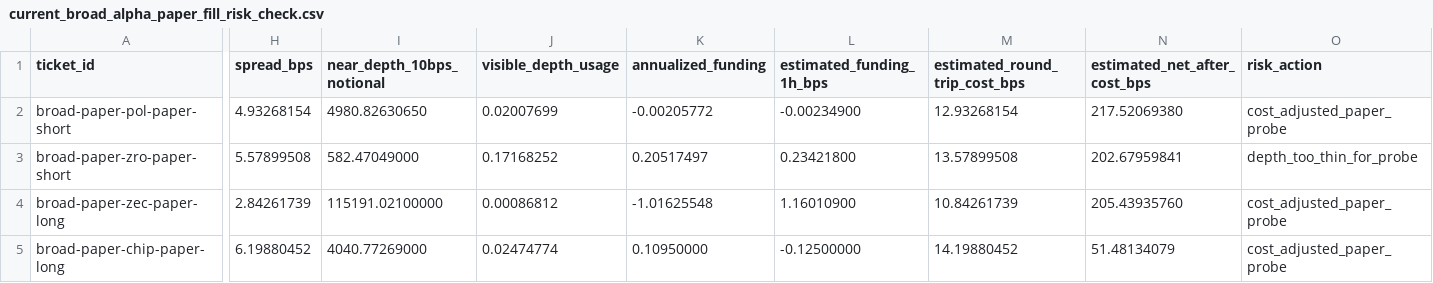
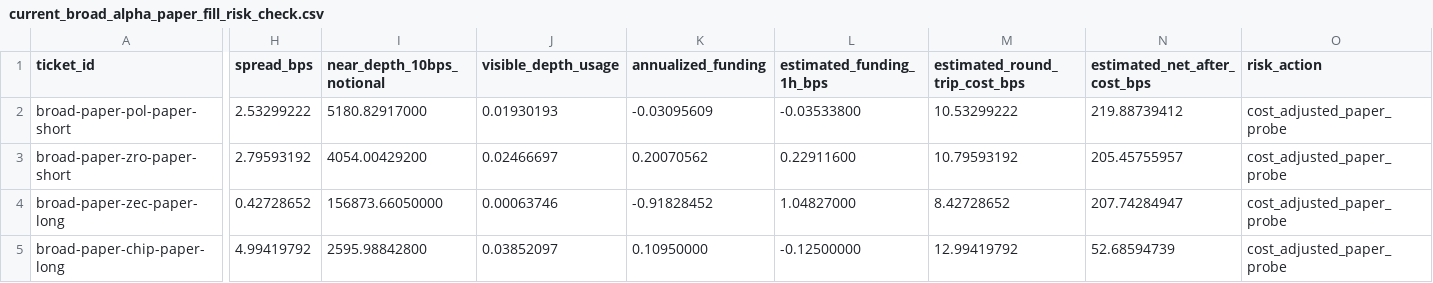
Before and after one commit to tomato414941/alpha-os, a CSV file: strategies/current_broad_alpha_paper_fill_risk_check.csv, drawn as a sheet; only a part is shown, gaps mark what is left out; the diff covers the shown part only; the diff names each change by its address in the sheet, - before the commit and + after, or states it on an @@ line.

```diff
--- a/strategies/current_broad_alpha_paper_fill_risk_check.csv
+++ b/strategies/current_broad_alpha_paper_fill_risk_check.csv
-H2 (spread_bps): 4.93268154
+H2 (spread_bps): 2.53299222
-I2 (near_depth_10bps_notional): 4980.82630650
+I2 (near_depth_10bps_notional): 5180.82917000
-J2 (visible_depth_usage): 0.02007699
+J2 (visible_depth_usage): 0.01930193
-K2 (annualized_funding): -0.00205772
+K2 (annualized_funding): -0.03095609
-L2 (estimated_funding_1h_bps): -0.00234900
+L2 (estimated_funding_1h_bps): -0.03533800
-M2 (estimated_round_trip_cost_bps): 12.93268154
+M2 (estimated_round_trip_cost_bps): 10.53299222
-N2 (estimated_net_after_cost_bps): 217.52069380
+N2 (estimated_net_after_cost_bps): 219.88739412
-H3 (spread_bps): 5.57899508
+H3 (spread_bps): 2.79593192
-I3 (near_depth_10bps_notional): 582.47049000
+I3 (near_depth_10bps_notional): 4054.00429200
-J3 (visible_depth_usage): 0.17168252
+J3 (visible_depth_usage): 0.02466697
-K3 (annualized_funding): 0.20517497
+K3 (annualized_funding): 0.20070562
-L3 (estimated_funding_1h_bps): 0.23421800
+L3 (estimated_funding_1h_bps): 0.22911600
-M3 (estimated_round_trip_cost_bps): 13.57899508
+M3 (estimated_round_trip_cost_bps): 10.79593192
-N3 (estimated_net_after_cost_bps): 202.67959841
+N3 (estimated_net_after_cost_bps): 205.45755957
-O3 (risk_action): depth_too_thin_for_probe
+O3 (risk_action): cost_adjusted_paper_probe
-H4 (spread_bps): 2.84261739
+H4 (spread_bps): 0.42728652
-I4 (near_depth_10bps_notional): 115191.02100000
+I4 (near_depth_10bps_notional): 156873.66050000
-J4 (visible_depth_usage): 0.00086812
+J4 (visible_depth_usage): 0.00063746
-K4 (annualized_funding): -1.01625548
+K4 (annualized_funding): -0.91828452
-L4 (estimated_funding_1h_bps): 1.16010900
+L4 (estimated_funding_1h_bps): 1.04827000
-M4 (estimated_round_trip_cost_bps): 10.84261739
+M4 (estimated_round_trip_cost_bps): 8.42728652
-N4 (estimated_net_after_cost_bps): 205.43935760
+N4 (estimated_net_after_cost_bps): 207.74284947
-H5 (spread_bps): 6.19880452
+H5 (spread_bps): 4.99419792
-I5 (near_depth_10bps_notional): 4040.77269000
+I5 (near_depth_10bps_notional): 2595.98842800
-J5 (visible_depth_usage): 0.02474774
+J5 (visible_depth_usage): 0.03852097
-M5 (estimated_round_trip_cost_bps): 14.19880452
+M5 (estimated_round_trip_cost_bps): 12.99419792
-N5 (estimated_net_after_cost_bps): 51.48134079
+N5 (estimated_net_after_cost_bps): 52.68594739
```
Also changed, not shown: 19 edited cells elsewhere in this file, strategies/candidate_validation/current_followup_execution_context.csv, strategies/current_broad_alpha_fill_audit_outcomes.csv, 6 other files.
